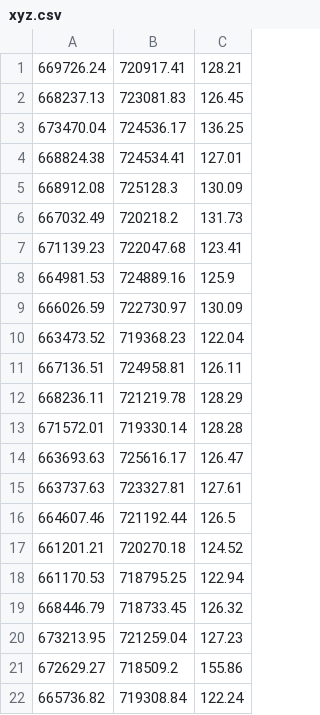
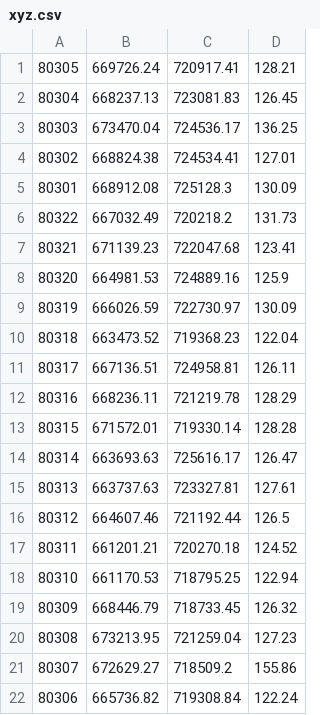
Before and after one commit to radekaadek/FTP, a CSV file: xyz.csv, drawn as a sheet; the diff names each change by its address in the sheet, - before the commit and + after, or states it on an @@ line.

```diff
--- a/xyz.csv
+++ b/xyz.csv
+column A, rows 1-22: 80305 | 80304 | 80303 | 80302 | 80301 | 80322 | 80321 | 80320 | 80319 | 80318 | 80317 | 80316 | 80315 | 80314 | 80313 | 80312 | 80311 | 80310 | 80309 | 80308 | 80307 | 80306
```
Also changed, not shown: 3 other files.
